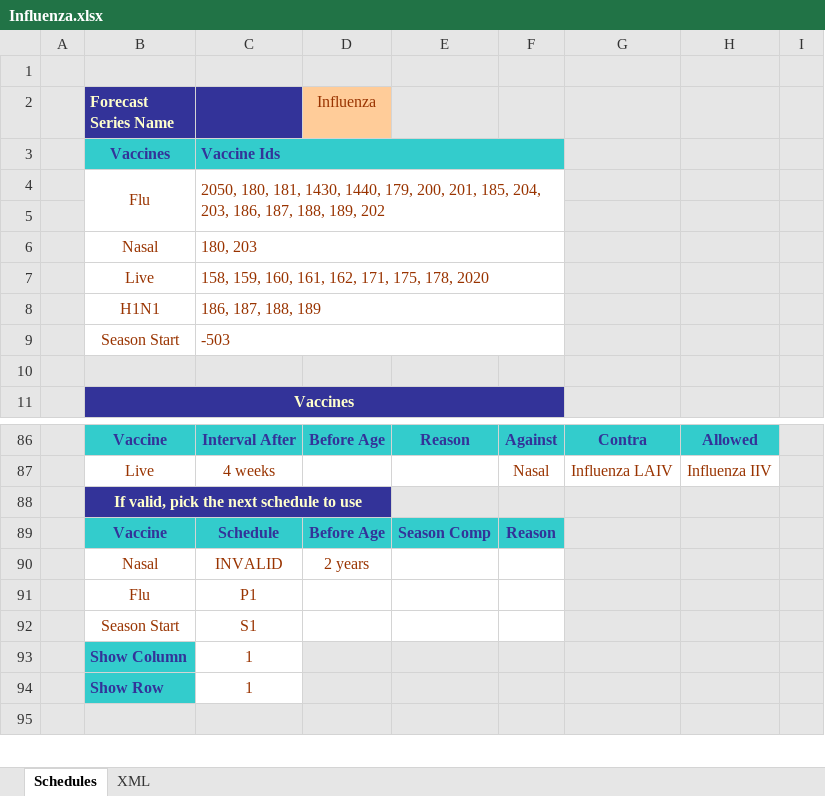
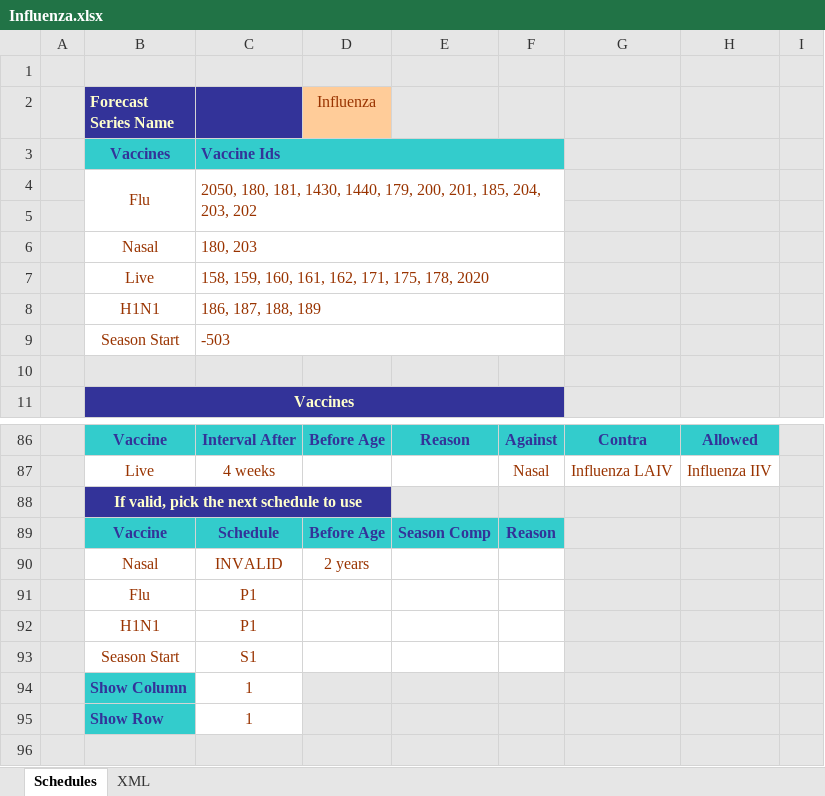
Before and after one commit to immregistries/LoneStarVaccineForecaster, an Excel workbook: schedules/Influenza.xlsx, sheet Schedules, drawn as a sheet; only a part is shown, gaps mark what is left out; values as stored, in another font and other column widths than the file's, no borders; charts and pictures not drawn; the diff names each change by its address in the sheet, - before the commit and + after, or states it on an @@ line.

```diff
--- a/schedules/Influenza.xlsx (sheet Schedules)
+++ b/schedules/Influenza.xlsx (sheet Schedules)
-C4: …204, 203, 186, 187, 188, 189, 202
+C4: …204, 203, 202
+row 92:  | H1N1 | P1
```
Also changed, not shown: sheet XML, formulas that keep their value, schedules/Diphtheria.xlsx, schedules/PPSV.xlsx, 10 other files.
